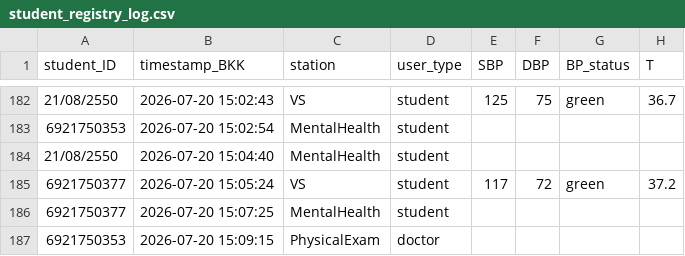
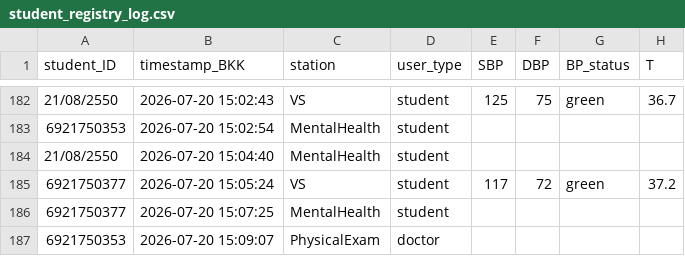
Before and after one commit to PythonianSt/PE2026, a CSV file: student_registry_log.csv, drawn as a sheet; only a part is shown, gaps mark what is left out; the diff names each change by its address in the sheet, - before the commit and + after, or states it on an @@ line.

Commit message:
Append PhysicalExam data 2026-07-20 15:09:23

```diff
--- a/student_registry_log.csv
+++ b/student_registry_log.csv
-B187 (timestamp_BKK): 2026-07-20 15:09:15
+B187 (timestamp_BKK): 2026-07-20 15:09:07
```
